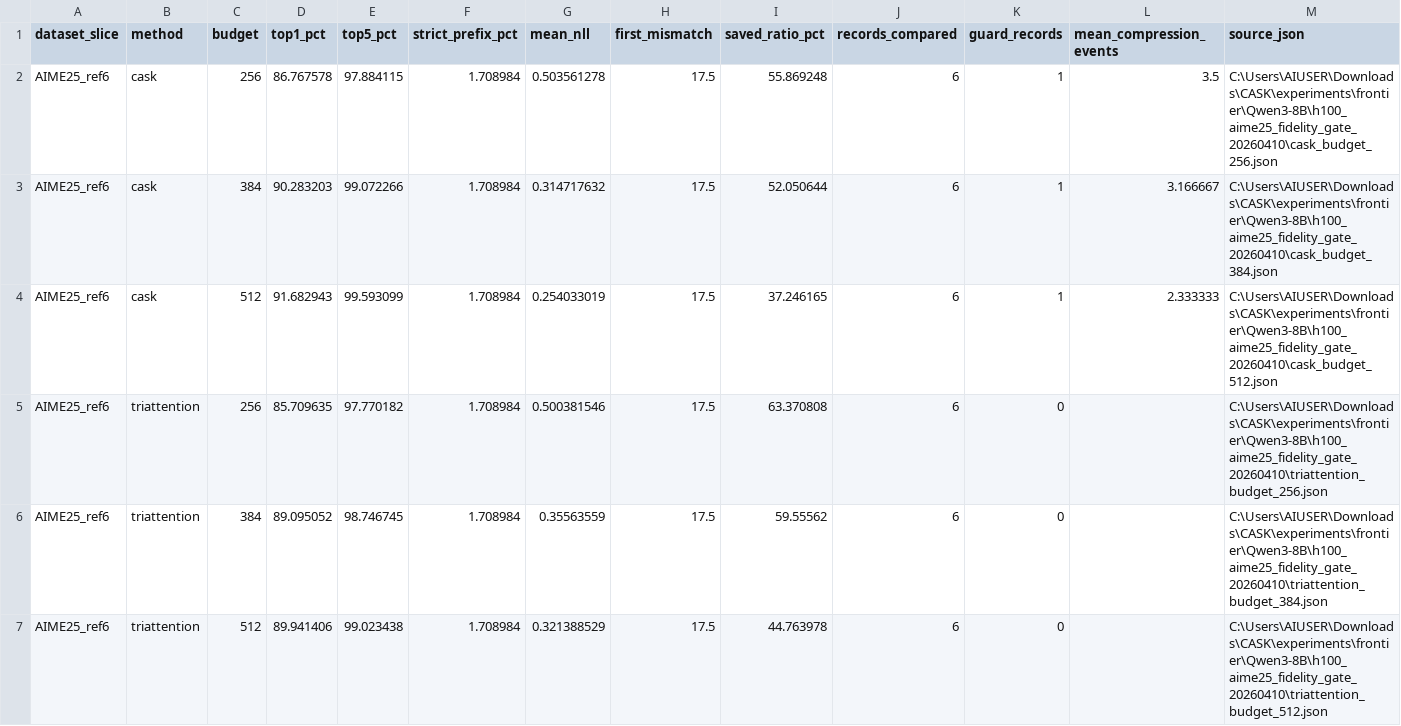
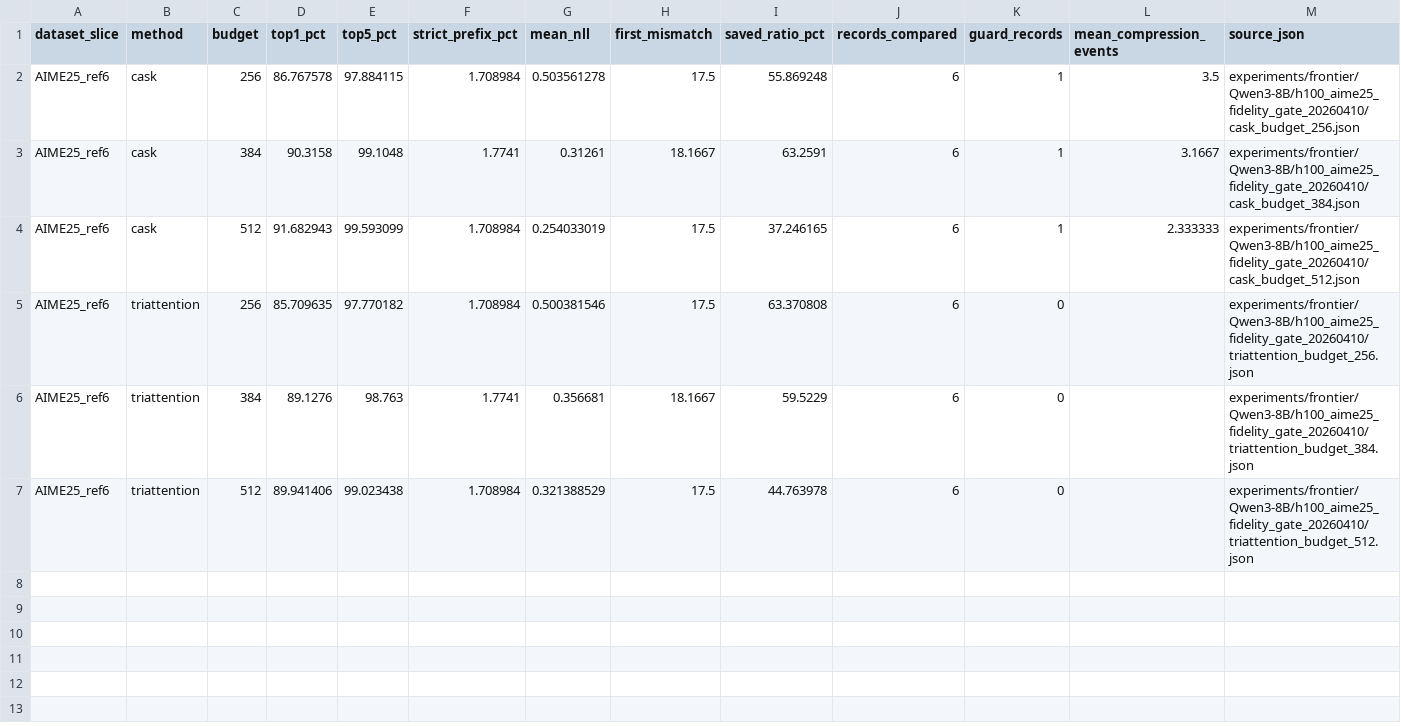
Before and after one commit to Skyline-23/CASK, a CSV file: artifacts/h100_2026_04_10/cask_h100_fidelity/aime25_ref6_h100_fidelity_summary.csv, drawn as a sheet; the diff names each change by its address in the sheet, - before the commit and + after, or states it on an @@ line.

Commit message:
Sync replay gate paper artifacts
- refresh the tracked AIME24 and AIME25 budget-384 replay reports under experiments/frontier with the latest teacher-forced fidelity reruns
- update the paper-facing reasoning gate summaries, README snapshot, and both paper content trees to reflect the synchronized replay metrics
- regenerate the figure pack, refresh the arXiv submission figures, and document the raw-data provenance path for appendix and artifact readers
- add helper scripts for replay-gate synchronization, figure refresh, and replay queue handoff so the next H100 update can be replayed without manual patching

```diff
--- a/artifacts/h100_2026_04_10/cask_h100_fidelity/aime25_ref6_h100_fidelity_summary.csv
+++ b/artifacts/h100_2026_04_10/cask_h100_fidelity/aime25_ref6_h100_fidelity_summary.csv
-M2 (source_json): C:\Users\AIUSER\Downloads\CASK\experiments\frontier\Qwen3-8B\h100_aime25_fidelity_gate_20260410\cask_budget_256.json
+M2 (source_json): experiments/frontier/Qwen3-8B/h100_aime25_fidelity_gate_20260410/cask_budget_256.json
-D3 (top1_pct): 90.283203
+D3 (top1_pct): 90.3158
-E3 (top5_pct): 99.072266
+E3 (top5_pct): 99.1048
-F3 (strict_prefix_pct): 1.708984
+F3 (strict_prefix_pct): 1.7741
-G3 (mean_nll): 0.314717632
+G3 (mean_nll): 0.31261
-H3 (first_mismatch): 17.5
+H3 (first_mismatch): 18.1667
-I3 (saved_ratio_pct): 52.050644
+I3 (saved_ratio_pct): 63.2591
-L3 (mean_compression_events): 3.166667
+L3 (mean_compression_events): 3.1667
-M3 (source_json): C:\Users\AIUSER\Downloads\CASK\experiments\frontier\Qwen3-8B\h100_aime25_fidelity_gate_20260410\cask_budget_384.json
+M3 (source_json): experiments/frontier/Qwen3-8B/h100_aime25_fidelity_gate_20260410/cask_budget_384.json
-M4 (source_json): C:\Users\AIUSER\Downloads\CASK\experiments\frontier\Qwen3-8B\h100_aime25_fidelity_gate_20260410\cask_budget_512.json
+M4 (source_json): experiments/frontier/Qwen3-8B/h100_aime25_fidelity_gate_20260410/cask_budget_512.json
-M5 (source_json): C:\Users\AIUSER\Downloads\CASK\experiments\frontier\Qwen3-8B\h100_aime25_fidelity_gate_20260410\triattention_budget_256.json
+M5 (source_json): experiments/frontier/Qwen3-8B/h100_aime25_fidelity_gate_20260410/triattention_budget_256.json
-D6 (top1_pct): 89.095052
+D6 (top1_pct): 89.1276
-E6 (top5_pct): 98.746745
+E6 (top5_pct): 98.763
-F6 (strict_prefix_pct): 1.708984
+F6 (strict_prefix_pct): 1.7741
-G6 (mean_nll): 0.35563559
+G6 (mean_nll): 0.356681
-H6 (first_mismatch): 17.5
+H6 (first_mismatch): 18.1667
-I6 (saved_ratio_pct): 59.55562
+I6 (saved_ratio_pct): 59.5229
-M6 (source_json): C:\Users\AIUSER\Downloads\CASK\experiments\frontier\Qwen3-8B\h100_aime25_fidelity_gate_20260410\triattention_budget_384.json
+M6 (source_json): experiments/frontier/Qwen3-8B/h100_aime25_fidelity_gate_20260410/triattention_budget_384.json
-M7 (source_json): C:\Users\AIUSER\Downloads\CASK\experiments\frontier\Qwen3-8B\h100_aime25_fidelity_gate_20260410\triattention_budget_512.json
+M7 (source_json): experiments/frontier/Qwen3-8B/h100_aime25_fidelity_gate_20260410/triattention_budget_512.json
```
Also changed, not shown: artifacts/h100_2026_04_10/cask_h100_fidelity/aime24_ref6_h100_fidelity_summary.csv, experiments/frontier/Qwen3-8B/h100_aime24_fidelity_gate_20260410/cask_budget_384.csv, 35 other files.
